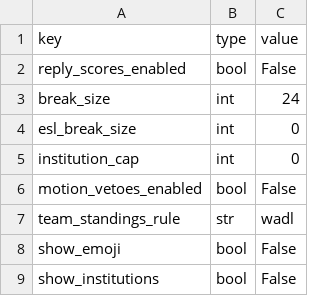
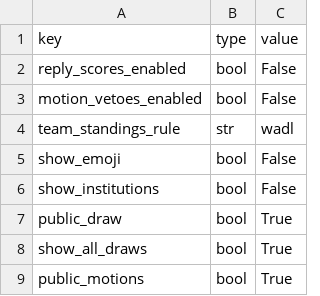
Before and after one commit to TabbycatDebate/tabbycat, a CSV file: data/league_template/config.csv, drawn as a sheet; only a part is shown; the shorter side is filled out with more unchanged rows; the diff names each change by its address in the sheet, - before the commit and + after, or states it on an @@ line.

Commit message:
Start implementing break categories

```diff
--- a/data/league_template/config.csv
+++ b/data/league_template/config.csv
-row 3: break_size | int | 24
-row 4: esl_break_size | int | 0
-row 5: institution_cap | int | 0
```
Also changed, not shown: 11 other files.
